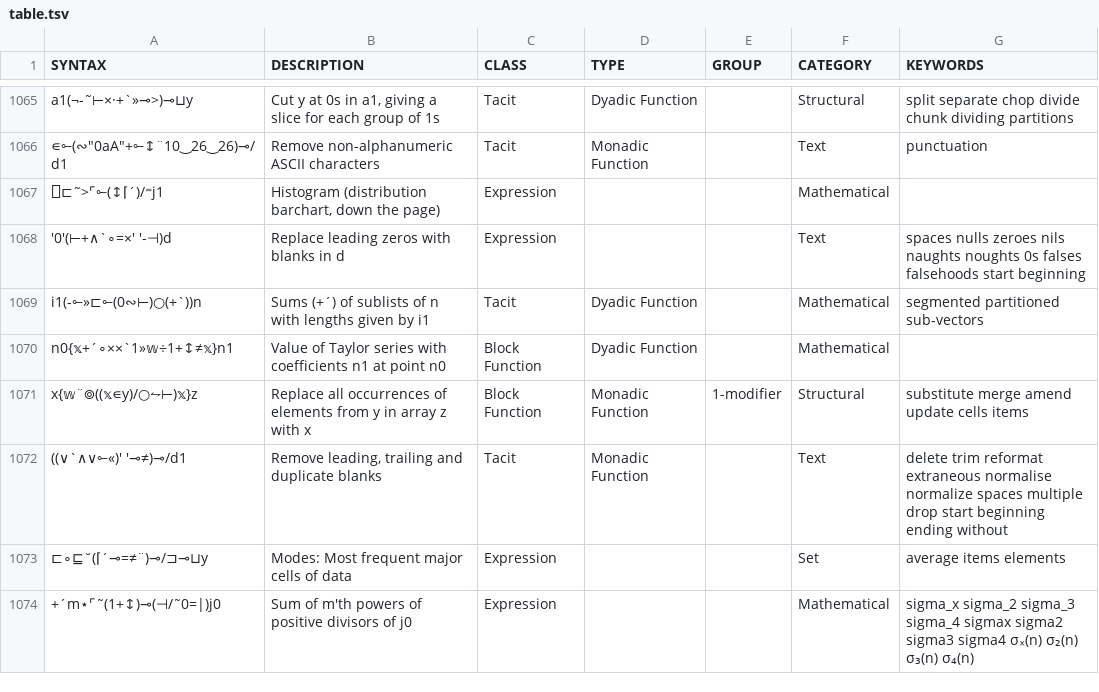
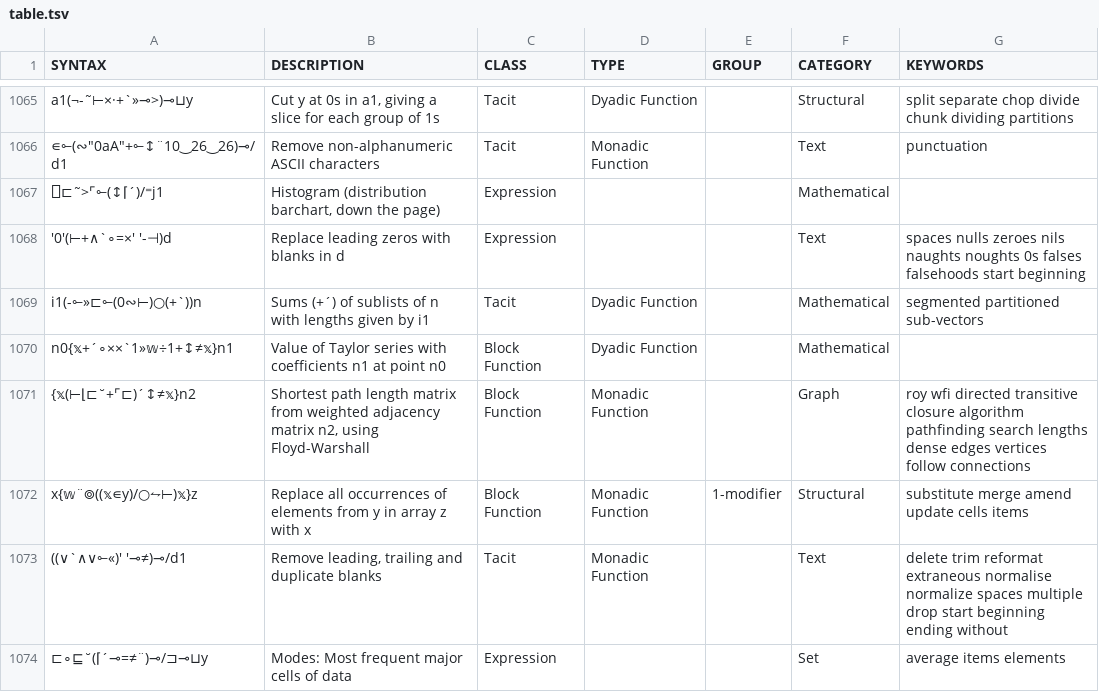
Before and after one commit to mlochbaum/bqncrate, a TSV file: table.tsv, drawn as a sheet; only a part is shown, gaps mark what is left out; the shorter side is filled out with more unchanged rows.

Commit message:
Floyd-Warshall pathfinding

```diff
--- a/table.tsv
+++ b/table.tsv
@@ -1070,2 +1070,3 @@ i1(-⟜»⊏⟜(0∾⊢)○(+`))n	Sums (+´) of sublists of n with lengths given
 n0{𝕩+´∘××`1»𝕨÷1+↕≠𝕩}n1	Value of Taylor series with coefficients n1 at point n0	Block Function	Dyadic Function		Mathematical	
+{𝕩(⊢⌊⊏˘+⌜⊏)´↕≠𝕩}n2	Shortest path length matrix from weighted adjacency matrix n2, using Floyd-Warshall	Block Function	Monadic Function		Graph	roy wfi directed transitive closure algorithm pathfinding search lengths dense edges vertices follow connections
 x{𝕨¨⌾((𝕩∊y)/○⥊⊢)𝕩}z	Replace all occurrences of elements from y in array z with x	Block Function	Monadic Function	1-modifier	Structural	substitute merge amend update cells items
```
